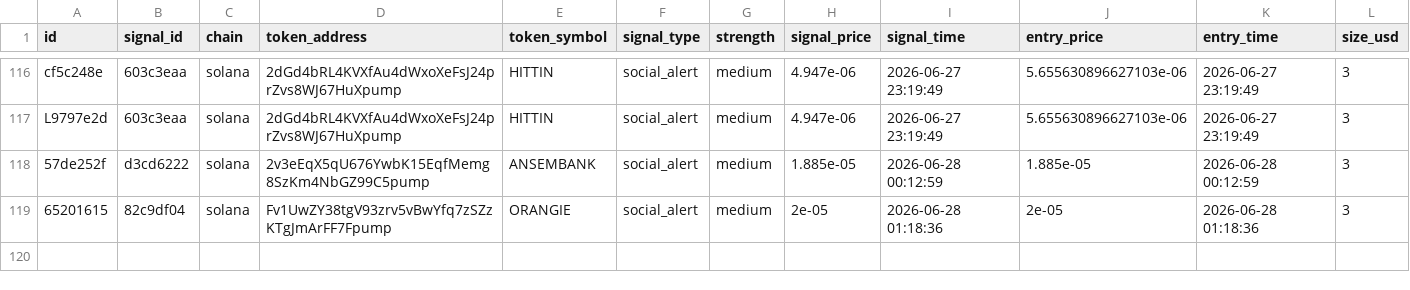
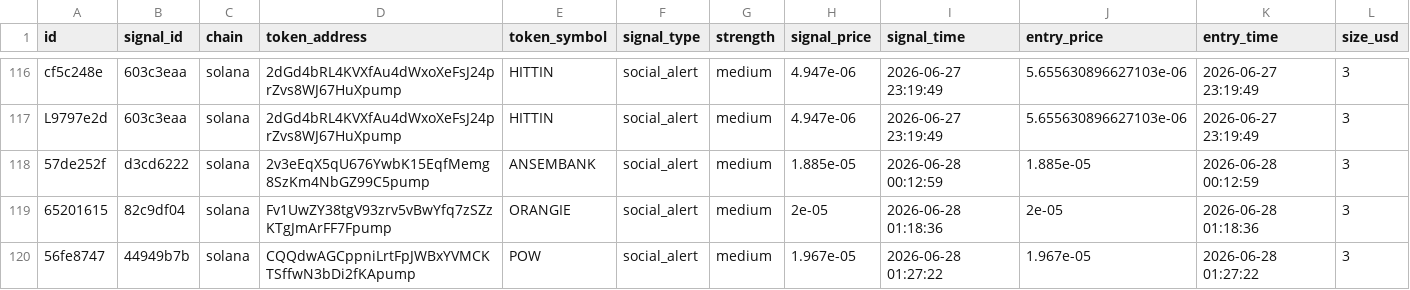
Before and after one commit to AMR200215/quant-bot, a CSV file: logs/memecoin_social_journal.csv, drawn as a sheet; only a part is shown, gaps mark what is left out; rows hold the shown columns only; the diff names each change by its address in the sheet, - before the commit and + after, or states it on an @@ line.

Commit message:
chore: sync live journals 2026-06-19T19:43

```diff
--- a/logs/memecoin_social_journal.csv
+++ b/logs/memecoin_social_journal.csv
+row 120: 56fe8747 | 44949b7b | solana | CQQdwAGCppniLrtFpJWBxYVMCKTSffwN3bDi2fKApump | POW | social_alert | medium | 1.967e-05 | 2026-06-28 01:27:22 | 1.967e-05 | 2026-06-28 01:27:22 | 3
```
